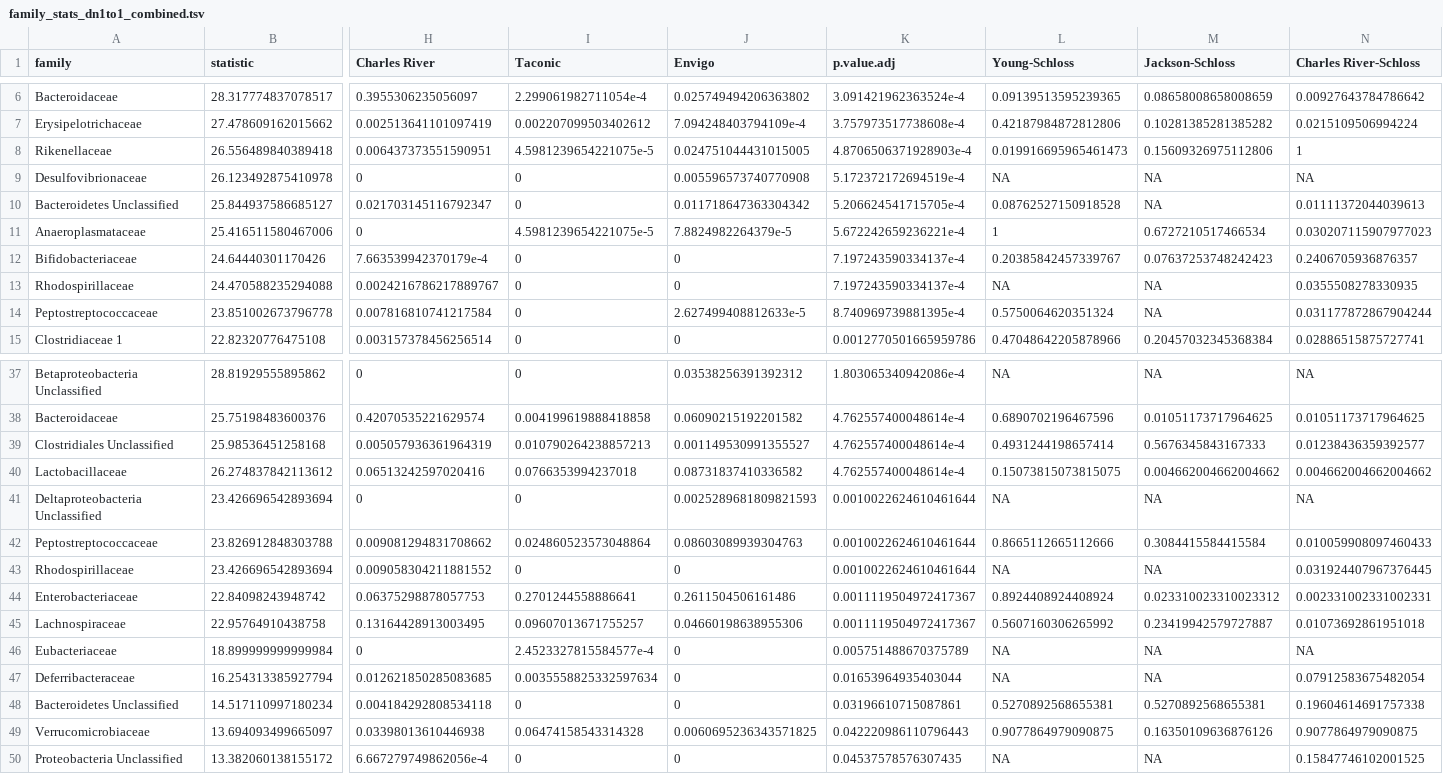
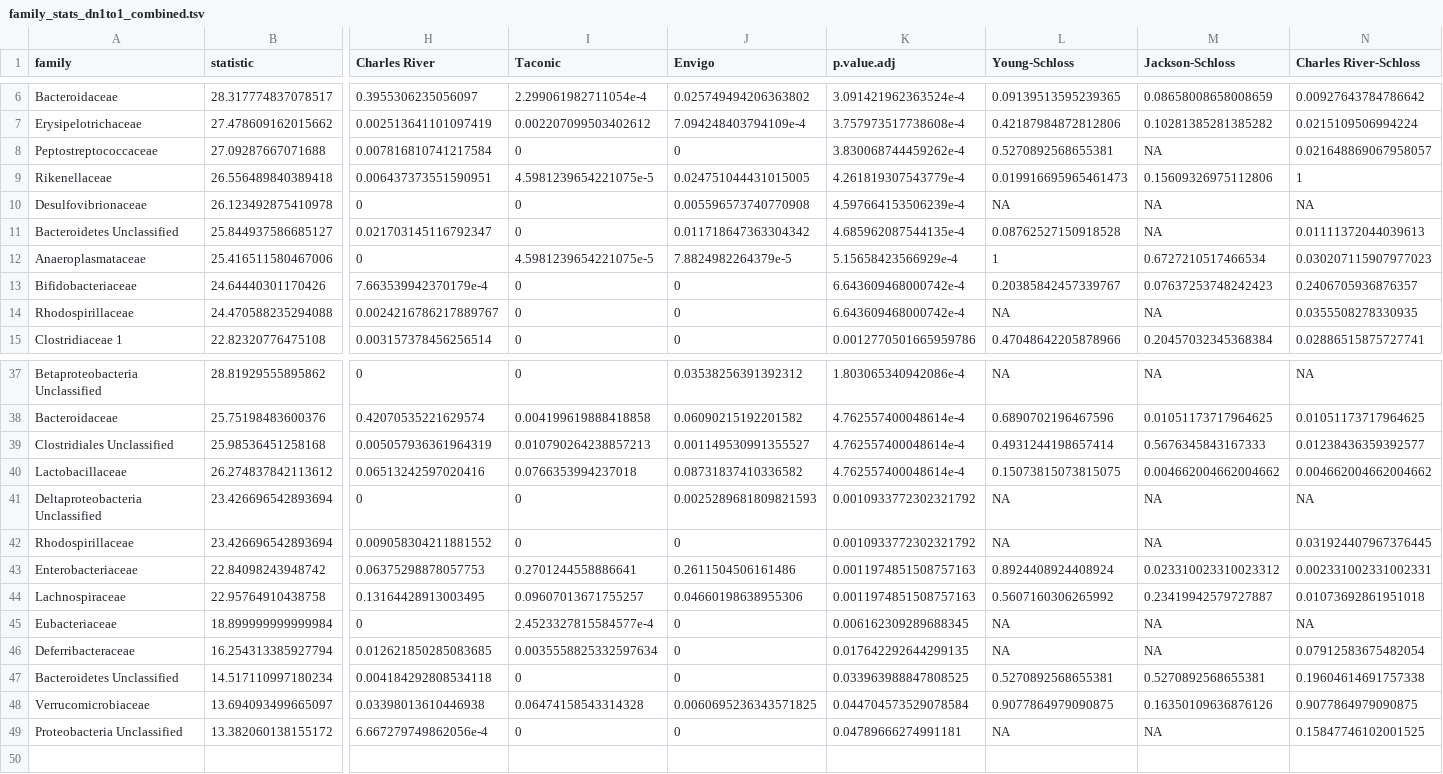
Before and after one commit to SchlossLab/Tomkovich_Vendor_XXXX_2020, a TSV file: data/process/family_stats_dn1to1_combined.tsv, drawn as a sheet; only a part is shown, gaps mark what is left out; removed rows and columns are numbered as before the commit, all else as after; rows hold the shown columns only; the diff names each change by its address in the sheet, - before the commit and + after, or states it on an @@ line.

Commit message:
Remove C. difficile from taxa analysis to match input data used for logistic regression models

```diff
--- a/data/process/family_stats_dn1to1_combined.tsv
+++ b/data/process/family_stats_dn1to1_combined.tsv
+row 8: Peptostreptococcaceae | 27.09287667071688 | 0.007816810741217584 | 0 | 0 | 3.830068744459262e-4 | 0.5270892568655381 | NA | 0.021648869067958057
-K9 (p.value.adj): 4.8706506371928903e-4
+K9 (p.value.adj): 4.261819307543779e-4
-K10 (p.value.adj): 5.172372172694519e-4
+K10 (p.value.adj): 4.597664153506239e-4
-K11 (p.value.adj): 5.206624541715705e-4
+K11 (p.value.adj): 4.685962087544135e-4
-K12 (p.value.adj): 5.672242659236221e-4
+K12 (p.value.adj): 5.15658423566929e-4
-K13:K14 (p.value.adj): 7.197243590334137e-4
+K13:K14 (p.value.adj): 6.643609468000742e-4
-row 14: Peptostreptococcaceae | 23.851002673796778 | 0.007816810741217584 | 0 | 2.627499408812633e-5 | 8.740969739881395e-4 | 0.5750064620351324 | NA | 0.031177872867904244
-K41 (p.value.adj): 0.0010022624610461644
+K41 (p.value.adj): 0.0010933772302321792
-row 42: Peptostreptococcaceae | 23.826912848303788 | 0.009081294831708662 | 0.024860523573048864 | 0.08603089939304763 | 0.0010022624610461644 | 0.8665112665112666 | 0.3084415584415584 | 0.010059908097460433
-K42 (p.value.adj): 0.0010022624610461644
+K42 (p.value.adj): 0.0010933772302321792
-K43:K44 (p.value.adj): 0.0011119504972417367
+K43:K44 (p.value.adj): 0.0011974851508757163
-K45 (p.value.adj): 0.005751488670375789
+K45 (p.value.adj): 0.006162309289688345
-K46 (p.value.adj): 0.01653964935403044
+K46 (p.value.adj): 0.017642292644299135
-K47 (p.value.adj): 0.03196610715087861
+K47 (p.value.adj): 0.033963988847808525
-K48 (p.value.adj): 0.042220986110796443
+K48 (p.value.adj): 0.044704573529078584
-K49 (p.value.adj): 0.04537578576307435
+K49 (p.value.adj): 0.04789666274991181
```
Also changed, not shown: data/process/family_stats_day_1_sig.tsv, data/process/otu_stats_day_1_sig.tsv, 53 other files.
